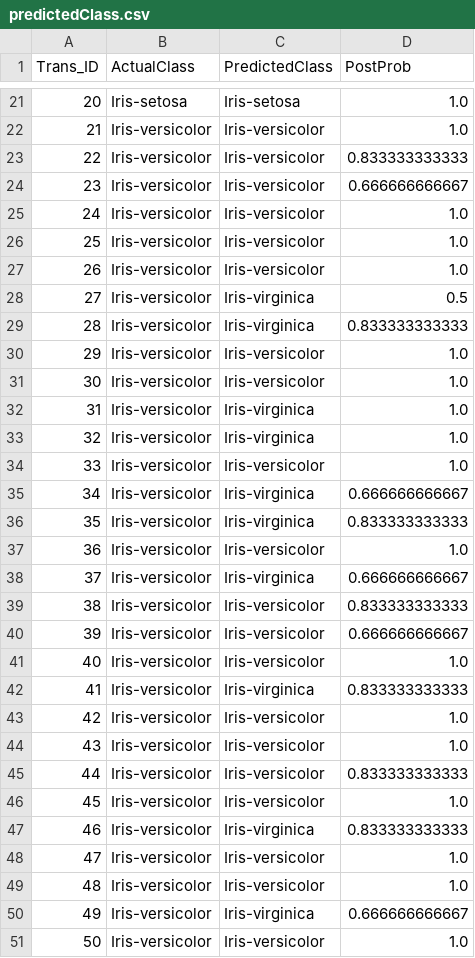
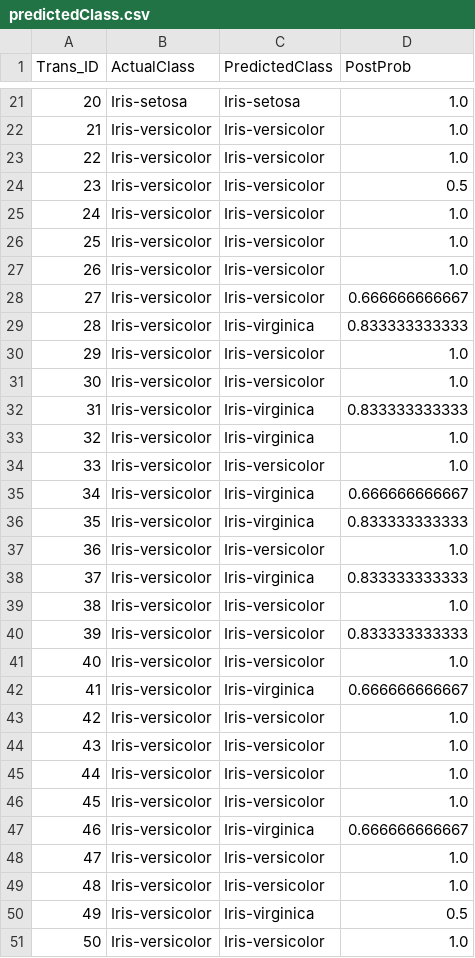
Before and after one commit to SandeshS/Data-Mining-Assignments, a CSV file: Assignment2/assignment2/predictedClass.csv, drawn as a sheet; only a part is shown, gaps mark what is left out; the diff covers the shown part only.

```diff
--- a/Assignment2/assignment2/predictedClass.csv
+++ b/Assignment2/assignment2/predictedClass.csv
@@ -22,4 +22,4 @@ Trans_ID,ActualClass,PredictedClass,PostProb
 21,Iris-versicolor,Iris-versicolor,1.0
-22,Iris-versicolor,Iris-versicolor,0.833333333333
-23,Iris-versicolor,Iris-versicolor,0.666666666667
+22,Iris-versicolor,Iris-versicolor,1.0
+23,Iris-versicolor,Iris-versicolor,0.5
 24,Iris-versicolor,Iris-versicolor,1.0
@@ -27,3 +27,3 @@ Trans_ID,ActualClass,PredictedClass,PostProb
 26,Iris-versicolor,Iris-versicolor,1.0
-27,Iris-versicolor,Iris-virginica,0.5
+27,Iris-versicolor,Iris-versicolor,0.666666666667
 28,Iris-versicolor,Iris-virginica,0.833333333333
@@ -31,3 +31,3 @@ Trans_ID,ActualClass,PredictedClass,PostProb
 30,Iris-versicolor,Iris-versicolor,1.0
-31,Iris-versicolor,Iris-virginica,1.0
+31,Iris-versicolor,Iris-virginica,0.833333333333
 32,Iris-versicolor,Iris-virginica,1.0
@@ -37,15 +37,15 @@ Trans_ID,ActualClass,PredictedClass,PostProb
 36,Iris-versicolor,Iris-versicolor,1.0
-37,Iris-versicolor,Iris-virginica,0.666666666667
-38,Iris-versicolor,Iris-versicolor,0.833333333333
-39,Iris-versicolor,Iris-versicolor,0.666666666667
+37,Iris-versicolor,Iris-virginica,0.833333333333
+38,Iris-versicolor,Iris-versicolor,1.0
+39,Iris-versicolor,Iris-versicolor,0.833333333333
 40,Iris-versicolor,Iris-versicolor,1.0
-41,Iris-versicolor,Iris-virginica,0.833333333333
+41,Iris-versicolor,Iris-virginica,0.666666666667
 42,Iris-versicolor,Iris-versicolor,1.0
 43,Iris-versicolor,Iris-versicolor,1.0
-44,Iris-versicolor,Iris-versicolor,0.833333333333
+44,Iris-versicolor,Iris-versicolor,1.0
 45,Iris-versicolor,Iris-versicolor,1.0
-46,Iris-versicolor,Iris-virginica,0.833333333333
+46,Iris-versicolor,Iris-virginica,0.666666666667
 47,Iris-versicolor,Iris-versicolor,1.0
 48,Iris-versicolor,Iris-versicolor,1.0
-49,Iris-versicolor,Iris-virginica,0.666666666667
+49,Iris-versicolor,Iris-virginica,0.5
 50,Iris-versicolor,Iris-versicolor,1.0
```
Also changed, not shown: 3 edited cells elsewhere in this file, Assignment2/assignment2/predictedIncomeClass.csv, 13 other files.
